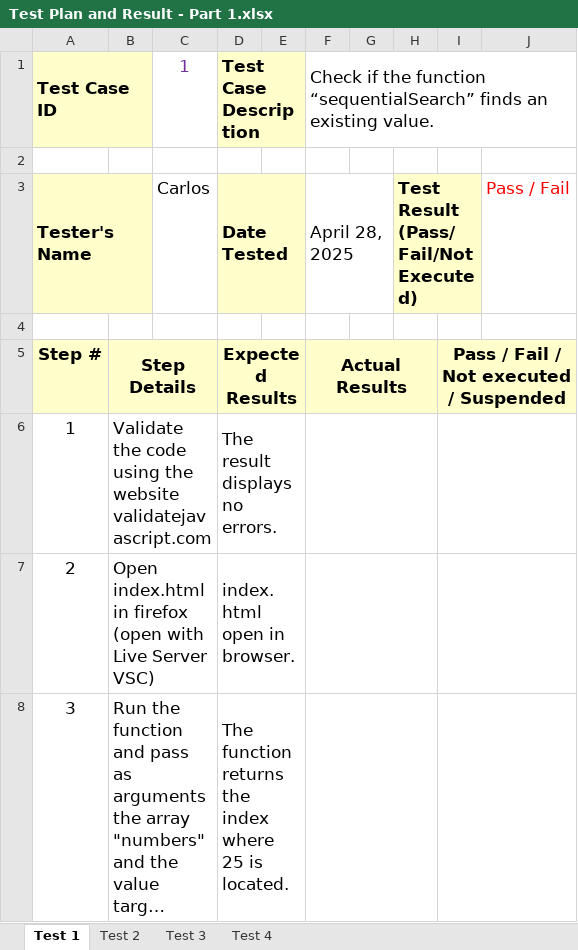
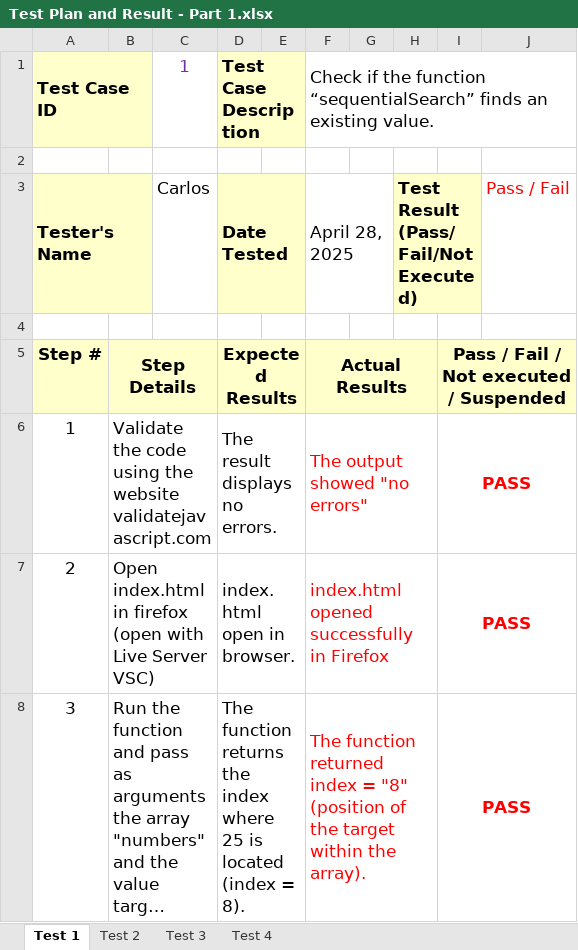
Before and after one commit to WayraSoft/AT2-Part1, an Excel workbook: Test Plan and Result - Part 1.xlsx, sheet Test 1, drawn as a sheet; long unchanged cells end in …; values as stored, in another font and other column widths than the file's, no borders; the diff names each change by its address in the sheet, - before the commit and + after, or states it on an @@ line.

Commit message:
Update branch testArray
Test conducted and results recorded in Test Plan and Result - Part 1.xlsx

```diff
--- a/Test Plan and Result - Part 1.xlsx (sheet Test 1)
+++ b/Test Plan and Result - Part 1.xlsx (sheet Test 1)
-F6: (empty)
+F6: The output showed "no errors"
-I6:I8: (empty)
+I6:I8: PASS
-F7: (empty)
+F7: index.html opened successfully in Firefox
-D8: …25 is located.
+D8: …25 is located (index = 8).
-F8: (empty)
+F8: The function returned index = "8" (position of the target within the array).
```
Also changed, not shown: sheet Test 3, sheet Test 4, sheet Test 2.
